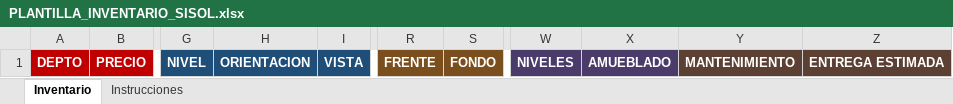
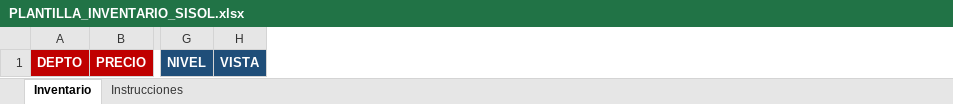
Before and after one commit to systemsisol-hub/sistemassi, an Excel workbook: docs/PLANTILLA_INVENTARIO_SISOL.xlsx, sheet Inventario, drawn as a sheet; only a part is shown, gaps mark what is left out; values as stored, in another font and other column widths than the file's, no borders; the diff names each change by its address in the sheet, - before the commit and + after, or states it on an @@ line.

```diff
--- a/docs/PLANTILLA_INVENTARIO_SISOL.xlsx (sheet Inventario)
+++ b/docs/PLANTILLA_INVENTARIO_SISOL.xlsx (sheet Inventario)
-column H, row 1: ORIENTACION
-column R, row 1: FRENTE
-column S, row 1: FONDO
-column W, row 1: NIVELES
-column X, row 1: AMUEBLADO
-column Y, row 1: MANTENIMIENTO
-column Z, row 1: ENTREGA ESTIMADA
```
Also changed, not shown: sheet Instrucciones, 3 other files.
